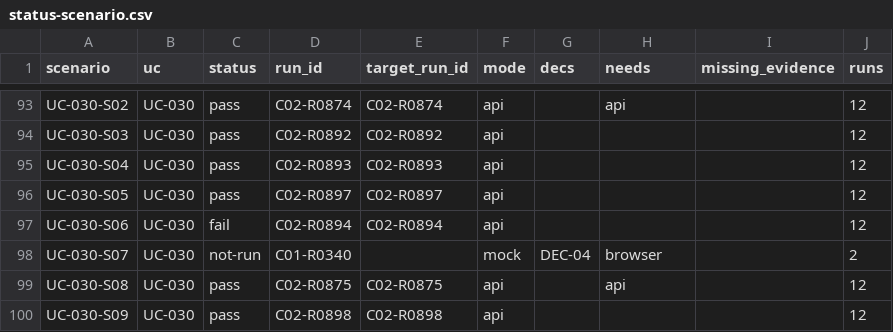
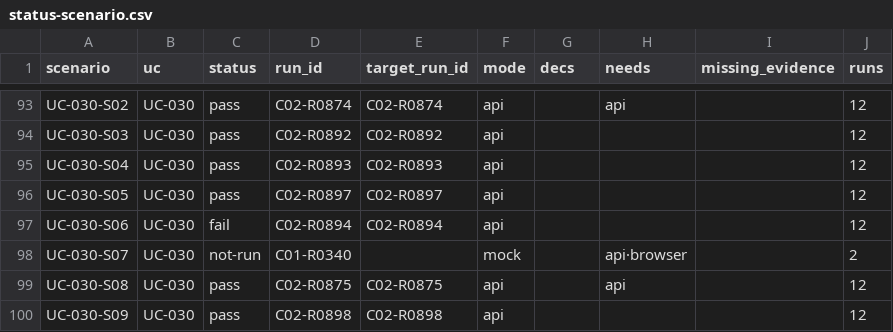
Before and after one commit to jypark-user/axlink, a CSV file: docs/30-test/검증기록/status-scenario.csv, drawn as a sheet; only a part is shown, gaps mark what is left out.

```diff
--- a/docs/30-test/검증기록/status-scenario.csv
+++ b/docs/30-test/검증기록/status-scenario.csv
@@ -97,3 +97,3 @@ UC-030-S05,UC-030,pass,C02-R0897,C02-R0897,api,,,,12
 UC-030-S06,UC-030,fail,C02-R0894,C02-R0894,api,,,,12
-UC-030-S07,UC-030,not-run,C01-R0340,,mock,DEC-04,browser,,2
+UC-030-S07,UC-030,not-run,C01-R0340,,mock,,api·browser,,2
 UC-030-S08,UC-030,pass,C02-R0875,C02-R0875,api,,api,,12
```
Also changed, not shown: docs/30-test/검증기록/status-ac.csv, 7 other files.
